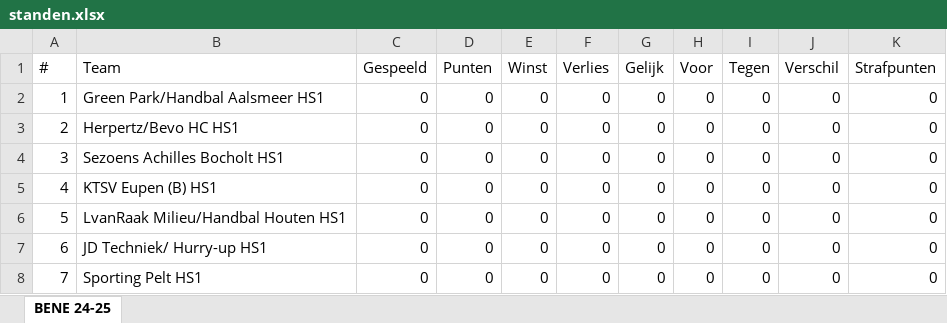
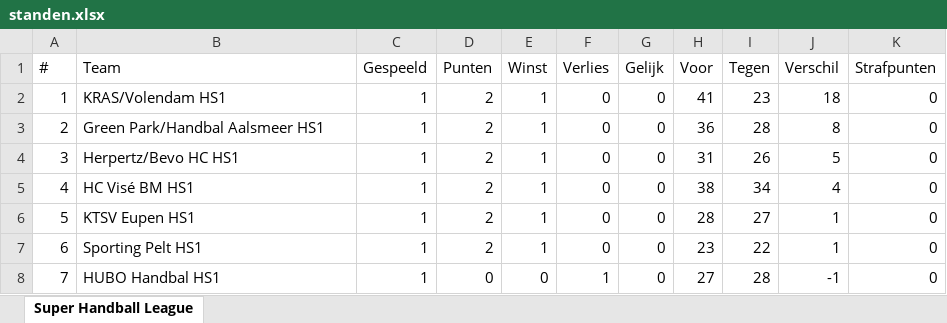
Before and after one commit to briannice/sasja-public, an Excel workbook: static/handbalnl/standen.xlsx, sheet Super Handball League, drawn as a sheet; only a part is shown; values as stored, in another font and other column widths than the file's, no borders; the diff covers the shown part only; the diff names each change by its address in the sheet, - before the commit and + after, or states it on an @@ line.

```diff
--- a/static/handbalnl/standen.xlsx (sheet Super Handball League)
+++ b/static/handbalnl/standen.xlsx (sheet Super Handball League)
-sheet tab: BENE 24-25
+sheet tab: Super Handball League
-B2 (Team): Green Park/Handbal Aalsmeer HS1
+B2 (Team): KRAS/Volendam HS1
-C2:C8 (Gespeeld): 0
+C2:C8 (Gespeeld): 1
-D2:D7 (Punten): 0
+D2:D7 (Punten): 2
-E2:E7 (Winst): 0
+E2:E7 (Winst): 1
-H2 (Voor): 0
+H2 (Voor): 41
-I2 (Tegen): 0
+I2 (Tegen): 23
-J2 (Verschil): 0
+J2 (Verschil): 18
-B3 (Team): Herpertz/Bevo HC HS1
+B3 (Team): Green Park/Handbal Aalsmeer HS1
-H3 (Voor): 0
+H3 (Voor): 36
-I3 (Tegen): 0
+I3 (Tegen): 28
-J3 (Verschil): 0
+J3 (Verschil): 8
-B4 (Team): Sezoens Achilles Bocholt HS1
+B4 (Team): Herpertz/Bevo HC HS1
-H4 (Voor): 0
+H4 (Voor): 31
-I4 (Tegen): 0
+I4 (Tegen): 26
-J4 (Verschil): 0
+J4 (Verschil): 5
-B5 (Team): KTSV Eupen (B) HS1
+B5 (Team): HC Visé BM HS1
-H5 (Voor): 0
+H5 (Voor): 38
-I5 (Tegen): 0
+I5 (Tegen): 34
-J5 (Verschil): 0
+J5 (Verschil): 4
-B6 (Team): LvanRaak Milieu/Handbal Houten HS1
+B6 (Team): KTSV Eupen HS1
-H6 (Voor): 0
+H6 (Voor): 28
-I6 (Tegen): 0
+I6 (Tegen): 27
-J6:J7 (Verschil): 0
+J6:J7 (Verschil): 1
-B7 (Team): JD Techniek/ Hurry-up HS1
+B7 (Team): Sporting Pelt HS1
-H7 (Voor): 0
+H7 (Voor): 23
-I7 (Tegen): 0
+I7 (Tegen): 22
-B8 (Team): Sporting Pelt HS1
+B8 (Team): HUBO Handbal HS1
-F8 (Verlies): 0
+F8 (Verlies): 1
-H8 (Voor): 0
+H8 (Voor): 27
-I8 (Tegen): 0
+I8 (Tegen): 28
-J8 (Verschil): 0
+J8 (Verschil): -1
```
Also changed, not shown: 30 edited cells elsewhere in this sheet, static/handbalnl/programma.xlsx, 3 other files.
